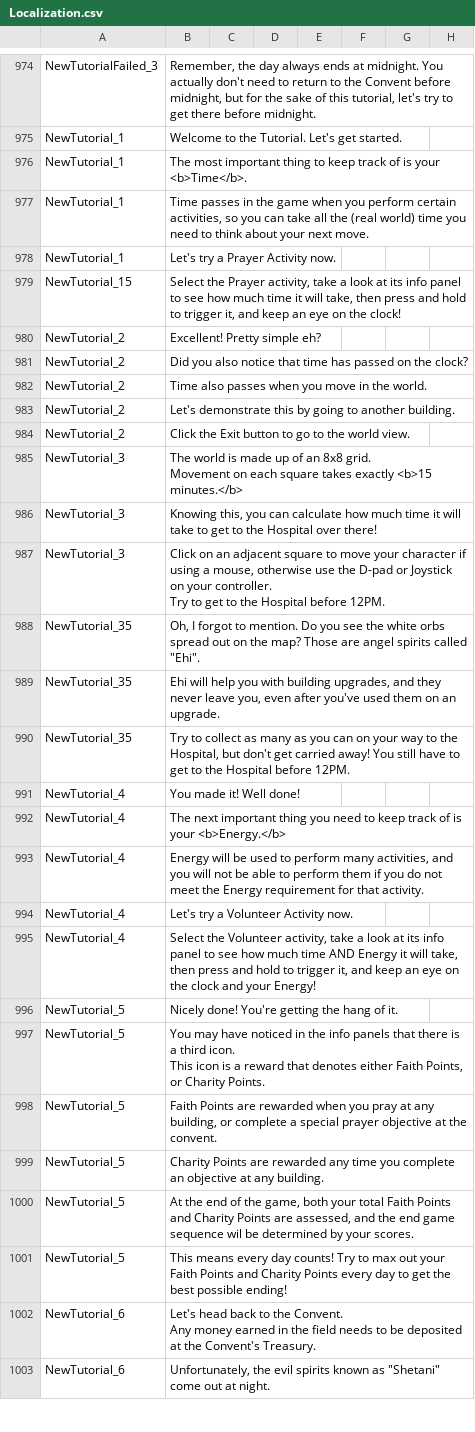
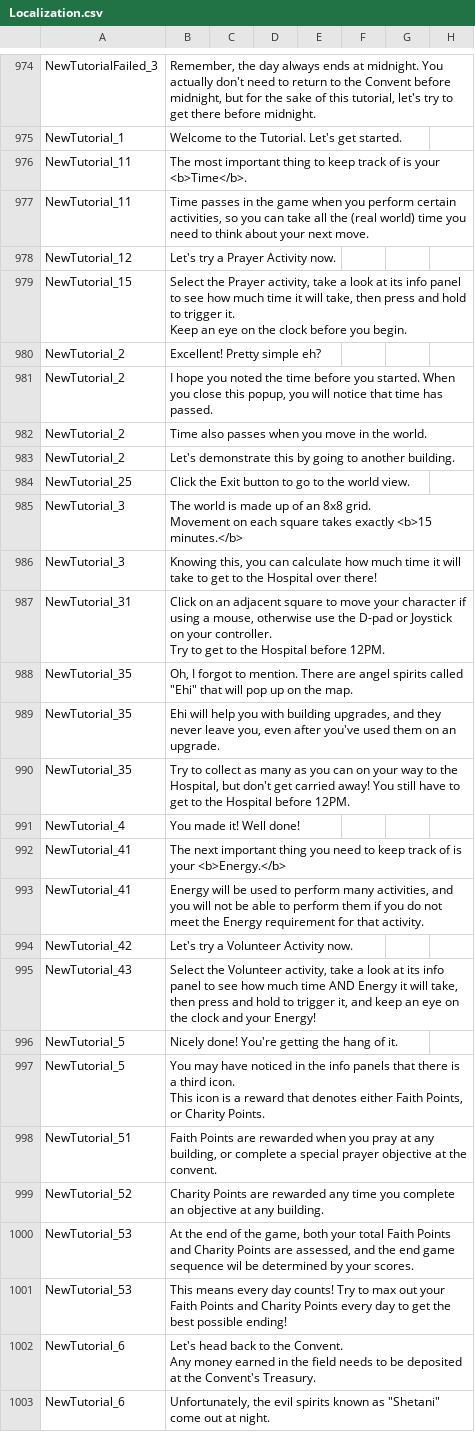
Before and after one commit to baddestguy/SainthoodStories, a CSV file: Assets/Resources/GameData/Localization.csv, drawn as a sheet; only a part is shown, gaps mark what is left out.

```diff
--- a/Assets/Resources/GameData/Localization.csv
+++ b/Assets/Resources/GameData/Localization.csv
@@ -1319,11 +1319,13 @@ NewTutorialFailed_3,"Remember, the day always ends at midnight. You actually don
 NewTutorial_1,Welcome to the Tutorial. Let's get started.,,,,,,
-NewTutorial_1,The most important thing to keep track of is your <b>Time</b>.,,,,,,
-NewTutorial_1,"Time passes in the game when you perform certain activities, so you can take all the (real world) time you need to think about your next move.",,,,,,
-NewTutorial_1,Let's try a Prayer Activity now.,,,,,,
-NewTutorial_15,"Select the Prayer activity, take a look at its info panel to see how much time it will take, then press and hold to trigger it, and keep an eye on the clock!",,,,,,
+NewTutorial_11,The most important thing to keep track of is your <b>Time</b>.,,,,,,
+NewTutorial_11,"Time passes in the game when you perform certain activities, so you can take all the (real world) time you need to think about your next move.",,,,,,
+NewTutorial_12,Let's try a Prayer Activity now.,,,,,,
+NewTutorial_15,"Select the Prayer activity, take a look at its info panel to see how much time it will take, then press and hold to trigger it.
+
+Keep an eye on the clock before you begin.",,,,,,
 NewTutorial_2,Excellent! Pretty simple eh?,,,,,,
-NewTutorial_2,Did you also notice that time has passed on the clock?,,,,,,
+NewTutorial_2,"I hope you noted the time before you started. When you close this popup, you will notice that time has passed.",,,,,,
 NewTutorial_2,Time also passes when you move in the world.,,,,,,
 NewTutorial_2,Let's demonstrate this by going to another building.,,,,,,
-NewTutorial_2,Click the Exit button to go to the world view.,,,,,,
+NewTutorial_25,Click the Exit button to go to the world view.,,,,,,
 NewTutorial_3,"The world is made up of an 8x8 grid.
@@ -1332,6 +1334,6 @@ Movement on each square takes exactly <b>15 minutes.</b>",,,,,,
 NewTutorial_3,"Knowing this, you can calculate how much time it will take to get to the Hospital over there!",,,,,,
-NewTutorial_3,"Click on an adjacent square to move your character if using a mouse, otherwise use the D-pad or Joystick on your controller.
-
-Try to get to the Hospital before 12PM.",,,,,,
-NewTutorial_35,"Oh, I forgot to mention. Do you see the white orbs spread out on the map? Those are angel spirits called ""Ehi"".",,,,,,
+NewTutorial_31,"Click on an adjacent square to move your character if using a mouse, otherwise use the D-pad or Joystick on your controller.
+
+Try to get to the Hospital before 12PM.",,,,,,
+NewTutorial_35,"Oh, I forgot to mention. There are angel spirits called ""Ehi"" that will pop up on the map.",,,,,,
 NewTutorial_35,"Ehi will help you with building upgrades, and they never leave you, even after you've used them on an upgrade.",,,,,,
@@ -1339,6 +1341,6 @@ NewTutorial_35,"Try to collect as many as you can on your way to the Hospital, b
 NewTutorial_4,You made it! Well done!,,,,,,
-NewTutorial_4,The next important thing you need to keep track of is your <b>Energy.</b>,,,,,,
-NewTutorial_4,"Energy will be used to perform many activities, and you will not be able to perform them if you do not meet the Energy requirement for that activity.",,,,,,
-NewTutorial_4,Let's try a Volunteer Activity now.,,,,,,
-NewTutorial_4,"Select the Volunteer activity, take a look at its info panel to see how much time AND Energy it will take, then press and hold to trigger it, and keep an eye on the clock and your Energy!",,,,,,
+NewTutorial_41,The next important thing you need to keep track of is your <b>Energy.</b>,,,,,,
+NewTutorial_41,"Energy will be used to perform many activities, and you will not be able to perform them if you do not meet the Energy requirement for that activity.",,,,,,
+NewTutorial_42,Let's try a Volunteer Activity now.,,,,,,
+NewTutorial_43,"Select the Volunteer activity, take a look at its info panel to see how much time AND Energy it will take, then press and hold to trigger it, and keep an eye on the clock and your Energy!",,,,,,
 NewTutorial_5,Nicely done! You're getting the hang of it.,,,,,,
@@ -1347,6 +1349,6 @@ NewTutorial_5,"You may have noticed in the info panels that there is a third ico
 This icon is a reward that denotes either Faith Points, or Charity Points.",,,,,,
-NewTutorial_5,"Faith Points are rewarded when you pray at any building, or complete a special prayer objective at the convent.",,,,,,
-NewTutorial_5,Charity Points are rewarded any time you complete an objective at any building.,,,,,,
-NewTutorial_5,"At the end of the game, both your total Faith Points and Charity Points are assessed, and the end game sequence wil be determined by your scores.",,,,,,
-NewTutorial_5,This means every day counts! Try to max out your Faith Points and Charity Points every day to get the best possible ending!,,,,,,
+NewTutorial_51,"Faith Points are rewarded when you pray at any building, or complete a special prayer objective at the convent.",,,,,,
+NewTutorial_52,Charity Points are rewarded any time you complete an objective at any building.,,,,,,
+NewTutorial_53,"At the end of the game, both your total Faith Points and Charity Points are assessed, and the end game sequence wil be determined by your scores.",,,,,,
+NewTutorial_53,This means every day counts! Try to max out your Faith Points and Charity Points every day to get the best possible ending!,,,,,,
 NewTutorial_6,"Let's head back to the Convent.
```
Also changed, not shown: Assets/Resources/GameData/CustomEvents.csv, 20 other files.
